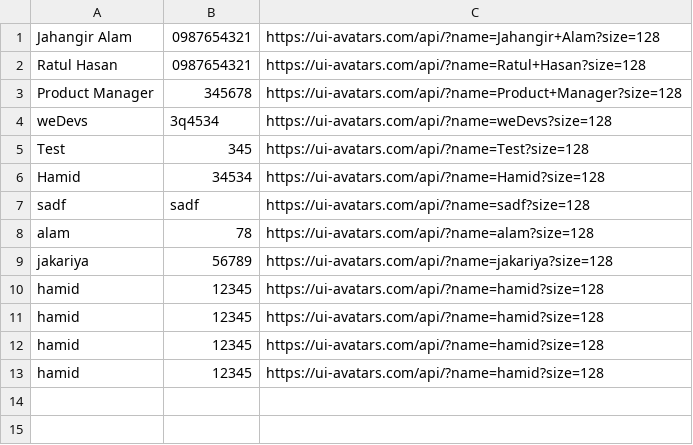
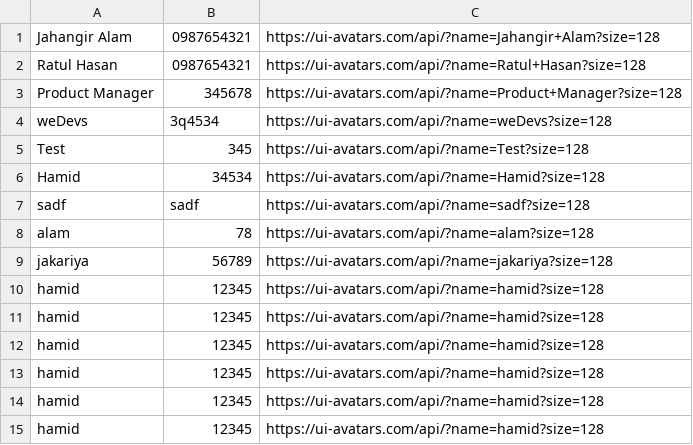
Before and after one commit to RatulHasan/jahangir, a CSV file: data/phonebook.csv, drawn as a sheet; the diff names each change by its address in the sheet, - before the commit and + after, or states it on an @@ line.

```diff
--- a/data/phonebook.csv
+++ b/data/phonebook.csv
+row 14: hamid | 12345 | https://ui-avatars.com/api/?name=hamid?size=128
+row 15: hamid | 12345 | https://ui-avatars.com/api/?name=hamid?size=128
```
Also changed, not shown: 2 other files.
